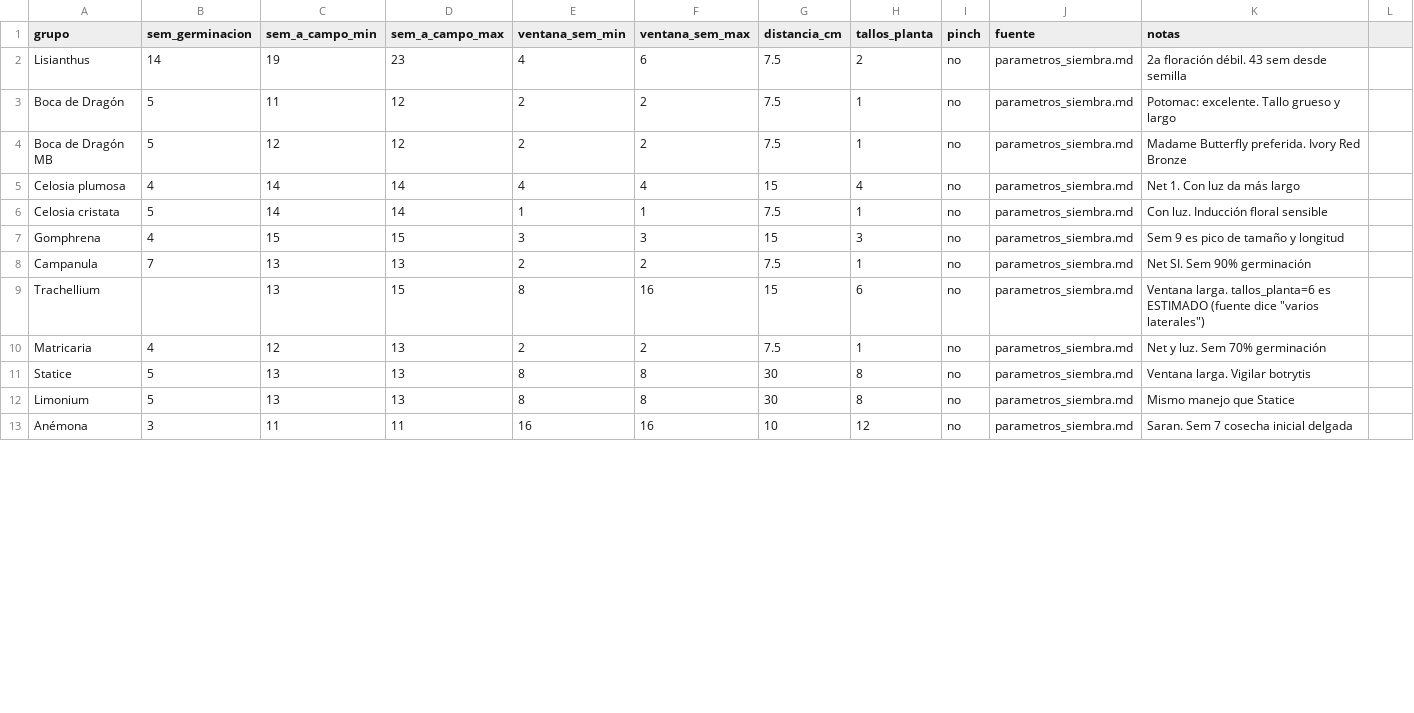
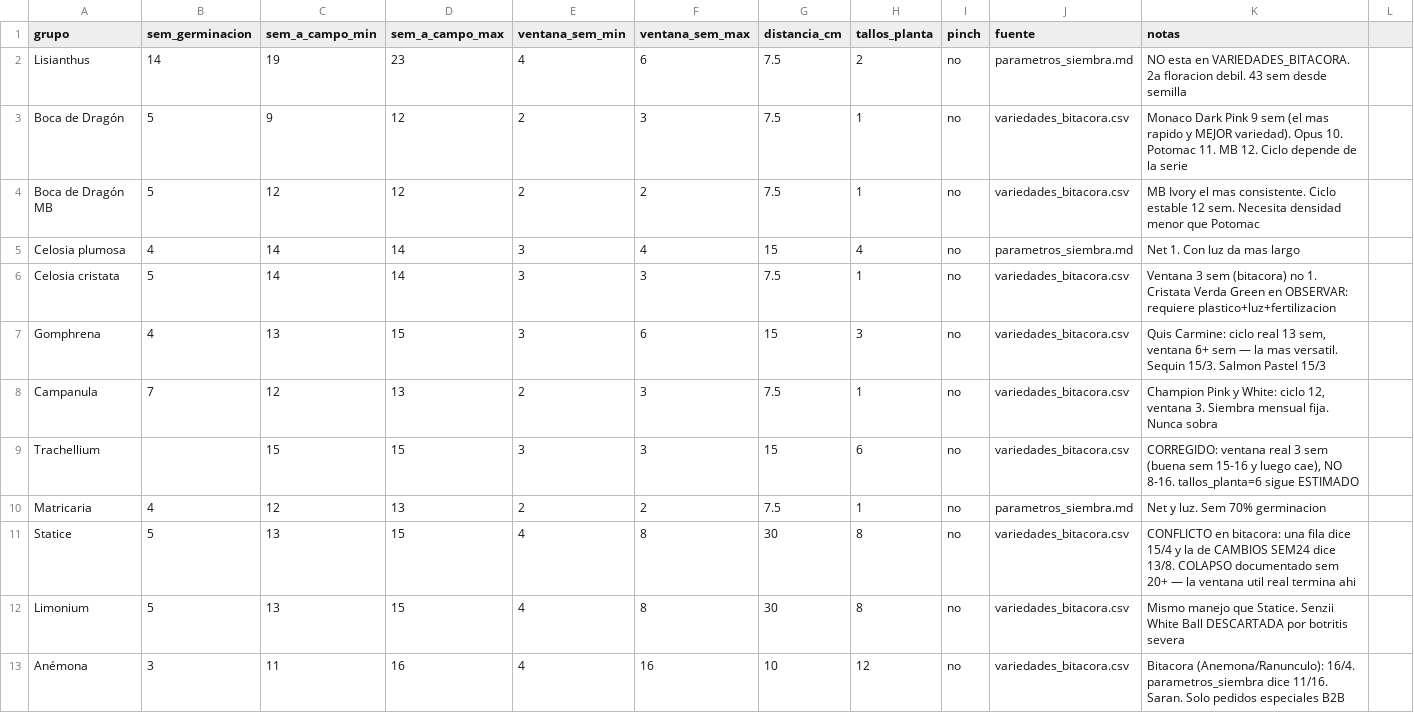
Before and after one commit to vanessakosa/operaciones-planificacion-siembra-dcb, a CSV file: 07-datos/ciclos_variedad.csv, drawn as a sheet; only a part is shown; the diff covers the shown part only.

```diff
--- a/07-datos/ciclos_variedad.csv
+++ b/07-datos/ciclos_variedad.csv
@@ -1,13 +1,13 @@
 grupo,sem_germinacion,sem_a_campo_min,sem_a_campo_max,ventana_sem_min,ventana_sem_max,distancia_cm,tallos_planta,pinch,fuente,notas
-Lisianthus,14,19,23,4,6,7.5,2,no,parametros_siembra.md,2a floración débil. 43 sem desde semilla
-Boca de Dragón,5,11,12,2,2,7.5,1,no,parametros_siembra.md,Potomac: excelente. Tallo grueso y largo
-Boca de Dragón MB,5,12,12,2,2,7.5,1,no,parametros_siembra.md,Madame Butterfly preferida. Ivory Red Bronze
-Celosia plumosa,4,14,14,4,4,15,4,no,parametros_siembra.md,Net 1. Con luz da más largo
-Celosia cristata,5,14,14,1,1,7.5,1,no,parametros_siembra.md,Con luz. Inducción floral sensible
-Gomphrena,4,15,15,3,3,15,3,no,parametros_siembra.md,Sem 9 es pico de tamaño y longitud
-Campanula,7,13,13,2,2,7.5,1,no,parametros_siembra.md,Net SI. Sem 90% germinación
-Trachellium,,13,15,8,16,15,6,no,parametros_siembra.md,Ventana larga. tallos_planta=6 es ESTIMADO (fuente dice "varios laterales")
-Matricaria,4,12,13,2,2,7.5,1,no,parametros_siembra.md,Net y luz. Sem 70% germinación
-Statice,5,13,13,8,8,30,8,no,parametros_siembra.md,Ventana larga. Vigilar botrytis
-Limonium,5,13,13,8,8,30,8,no,parametros_siembra.md,Mismo manejo que Statice
-Anémona,3,11,11,16,16,10,12,no,parametros_siembra.md,Saran. Sem 7 cosecha inicial delgada
+Lisianthus,14,19,23,4,6,7.5,2,no,parametros_siembra.md,NO esta en VARIEDADES_BITACORA. 2a floracion debil. 43 sem desde semilla
+Boca de Dragón,5,9,12,2,3,7.5,1,no,variedades_bitacora.csv,"Monaco Dark Pink 9 sem (el mas rapido y MEJOR variedad). Opus 10. Potomac 11. MB 12. Ciclo depende de la serie"
+Boca de Dragón MB,5,12,12,2,2,7.5,1,no,variedades_bitacora.csv,MB Ivory el mas consistente. Ciclo estable 12 sem. Necesita densidad menor que Potomac
+Celosia plumosa,4,14,14,3,4,15,4,no,parametros_siembra.md,Net 1. Con luz da mas largo
+Celosia cristata,5,14,14,3,3,7.5,1,no,variedades_bitacora.csv,Ventana 3 sem (bitacora) no 1. Cristata Verda Green en OBSERVAR: requiere plastico+luz+fertilizacion
+Gomphrena,4,13,15,3,6,15,3,no,variedades_bitacora.csv,"Quis Carmine: ciclo real 13 sem, ventana 6+ sem — la mas versatil. Sequin 15/3. Salmon Pastel 15/3"
+Campanula,7,12,13,2,3,7.5,1,no,variedades_bitacora.csv,"Champion Pink y White: ciclo 12, ventana 3. Siembra mensual fija. Nunca sobra"
+Trachellium,,15,15,3,3,15,6,no,variedades_bitacora.csv,"CORREGIDO: ventana real 3 sem (buena sem 15-16 y luego cae), NO 8-16. tallos_planta=6 sigue ESTIMADO"
+Matricaria,4,12,13,2,2,7.5,1,no,parametros_siembra.md,Net y luz. Sem 70% germinacion
+Statice,5,13,15,4,8,30,8,no,variedades_bitacora.csv,"CONFLICTO en bitacora: una fila dice 15/4 y la de CAMBIOS SEM24 dice 13/8. COLAPSO documentado sem 20+ — la ventana util real termina ahi"
+Limonium,5,13,15,4,8,30,8,no,variedades_bitacora.csv,Mismo manejo que Statice. Senzii White Ball DESCARTADA por botritis severa
+Anémona,3,11,16,4,16,10,12,no,variedades_bitacora.csv,"Bitacora (Anemona/Ranunculo): 16/4. parametros_siembra dice 11/16. Saran. Solo pedidos especiales B2B"
```
Also changed, not shown: 11 added rows, 2 removed rows and 41 edited cells elsewhere in this file, 07-datos/paleta_color.csv, 2 other files.
